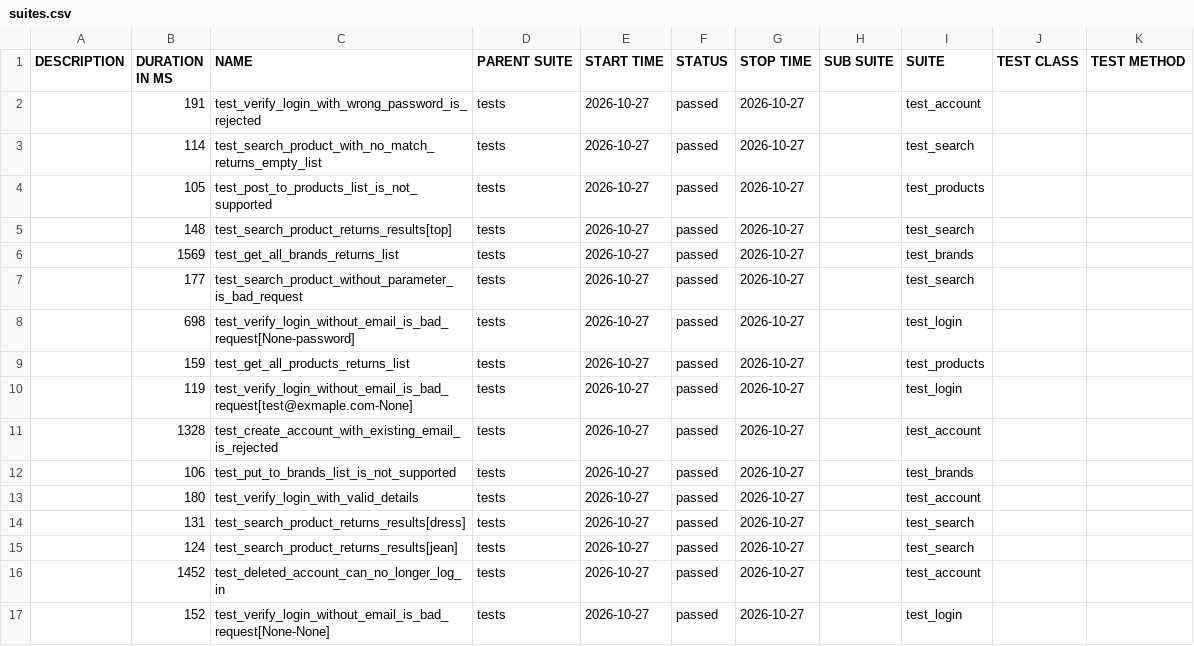
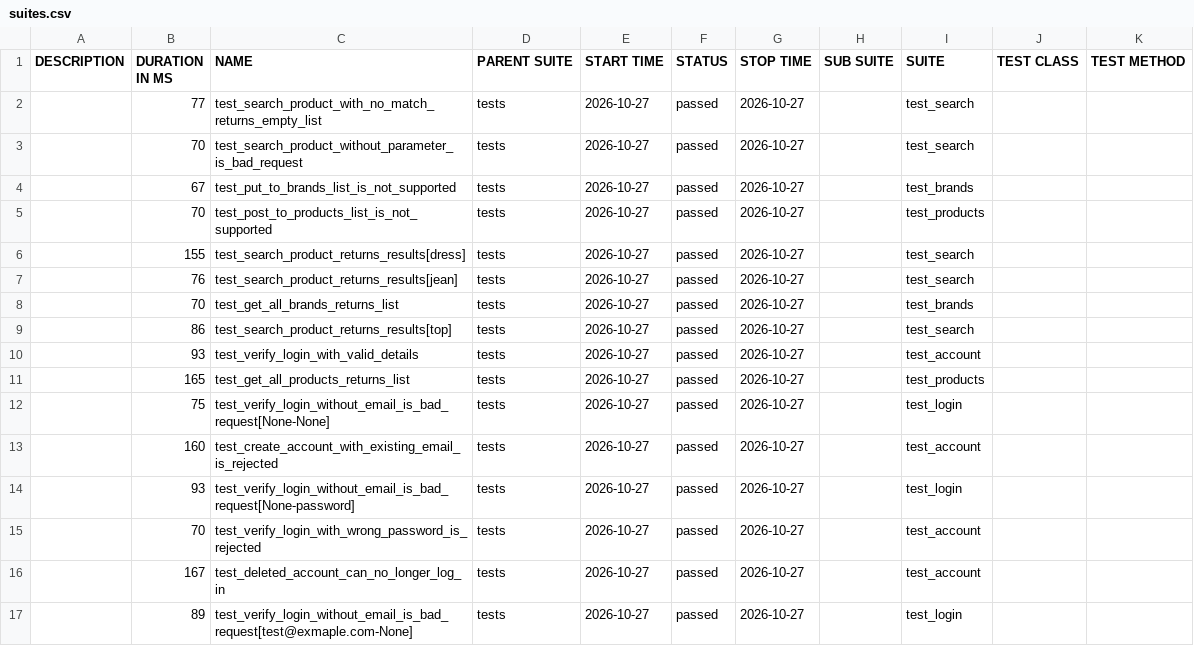
Before and after one commit to IF22I/uitap-automation, a CSV file: api/data/suites.csv, drawn as a sheet.

```diff
--- a/api/data/suites.csv
+++ b/api/data/suites.csv
@@ -1,17 +1,17 @@
 "DESCRIPTION","DURATION IN MS","NAME","PARENT SUITE","START TIME","STATUS","STOP TIME","SUB SUITE","SUITE","TEST CLASS","TEST METHOD"
-"","191","test_verify_login_with_wrong_password_is_rejected","tests","2026-10-27","passed","2026-10-27","","test_account","",""
-"","114","test_search_product_with_no_match_returns_empty_list","tests","2026-10-27","passed","2026-10-27","","test_search","",""
-"","105","test_post_to_products_list_is_not_supported","tests","2026-10-27","passed","2026-10-27","","test_products","",""
-"","148","test_search_product_returns_results[top]","tests","2026-10-27","passed","2026-10-27","","test_search","",""
-"","1569","test_get_all_brands_returns_list","tests","2026-10-27","passed","2026-10-27","","test_brands","",""
-"","177","test_search_product_without_parameter_is_bad_request","tests","2026-10-27","passed","2026-10-27","","test_search","",""
-"","698","test_verify_login_without_email_is_bad_request[None-password]","tests","2026-10-27","passed","2026-10-27","","test_login","",""
-"","159","test_get_all_products_returns_list","tests","2026-10-27","passed","2026-10-27","","test_products","",""
-"","119","test_verify_login_without_email_is_bad_request[test@exmaple.com-None]","tests","2026-10-27","passed","2026-10-27","","test_login","",""
-"","1328","test_create_account_with_existing_email_is_rejected","tests","2026-10-27","passed","2026-10-27","","test_account","",""
-"","106","test_put_to_brands_list_is_not_supported","tests","2026-10-27","passed","2026-10-27","","test_brands","",""
-"","180","test_verify_login_with_valid_details","tests","2026-10-27","passed","2026-10-27","","test_account","",""
-"","131","test_search_product_returns_results[dress]","tests","2026-10-27","passed","2026-10-27","","test_search","",""
-"","124","test_search_product_returns_results[jean]","tests","2026-10-27","passed","2026-10-27","","test_search","",""
-"","1452","test_deleted_account_can_no_longer_log_in","tests","2026-10-27","passed","2026-10-27","","test_account","",""
-"","152","test_verify_login_without_email_is_bad_request[None-None]","tests","2026-10-27","passed","2026-10-27","","test_login","",""
+"","77","test_search_product_with_no_match_returns_empty_list","tests","2026-10-27","passed","2026-10-27","","test_search","",""
+"","70","test_search_product_without_parameter_is_bad_request","tests","2026-10-27","passed","2026-10-27","","test_search","",""
+"","67","test_put_to_brands_list_is_not_supported","tests","2026-10-27","passed","2026-10-27","","test_brands","",""
+"","70","test_post_to_products_list_is_not_supported","tests","2026-10-27","passed","2026-10-27","","test_products","",""
+"","155","test_search_product_returns_results[dress]","tests","2026-10-27","passed","2026-10-27","","test_search","",""
+"","76","test_search_product_returns_results[jean]","tests","2026-10-27","passed","2026-10-27","","test_search","",""
+"","70","test_get_all_brands_returns_list","tests","2026-10-27","passed","2026-10-27","","test_brands","",""
+"","86","test_search_product_returns_results[top]","tests","2026-10-27","passed","2026-10-27","","test_search","",""
+"","93","test_verify_login_with_valid_details","tests","2026-10-27","passed","2026-10-27","","test_account","",""
+"","165","test_get_all_products_returns_list","tests","2026-10-27","passed","2026-10-27","","test_products","",""
+"","75","test_verify_login_without_email_is_bad_request[None-None]","tests","2026-10-27","passed","2026-10-27","","test_login","",""
+"","160","test_create_account_with_existing_email_is_rejected","tests","2026-10-27","passed","2026-10-27","","test_account","",""
+"","93","test_verify_login_without_email_is_bad_request[None-password]","tests","2026-10-27","passed","2026-10-27","","test_login","",""
+"","70","test_verify_login_with_wrong_password_is_rejected","tests","2026-10-27","passed","2026-10-27","","test_account","",""
+"","167","test_deleted_account_can_no_longer_log_in","tests","2026-10-27","passed","2026-10-27","","test_account","",""
+"","89","test_verify_login_without_email_is_bad_request[test@exmaple.com-None]","tests","2026-10-27","passed","2026-10-27","","test_login","",""
```
Also changed, not shown: 52 other files.
